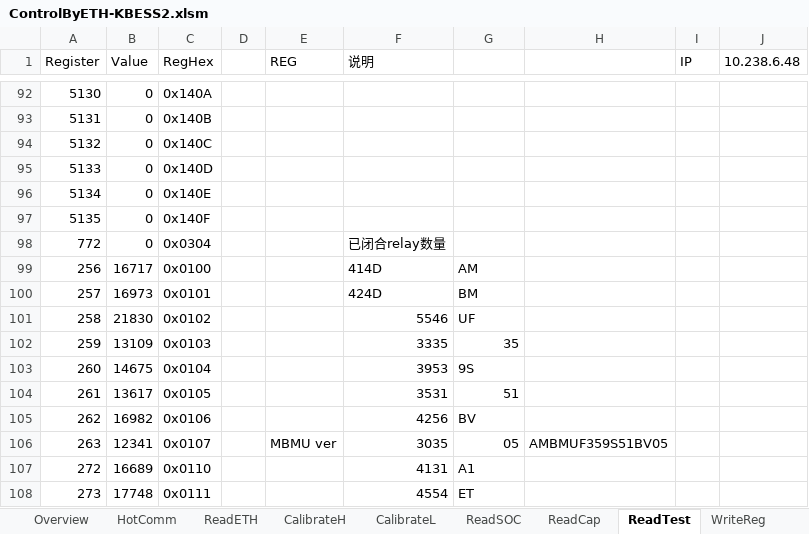
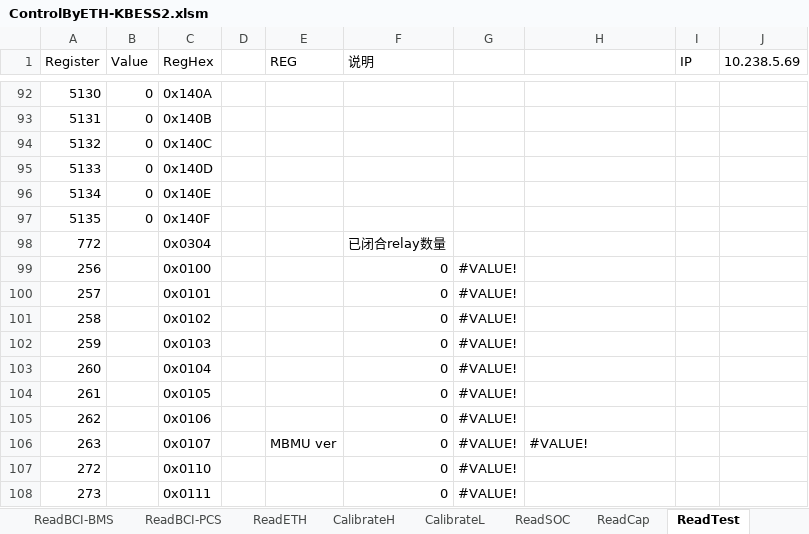
Before and after one commit to AlbertWang2018/tools, an Excel workbook: HotCommissionTool/ControlByETH-KBESS2.xlsm, sheet ReadTest, drawn as a sheet; only a part is shown, gaps mark what is left out; values as stored, in another font and other column widths than the file's, no cell formats; charts and pictures and conditional formats and table styles not drawn; the diff covers the shown part only; the diff names each change by its address in the sheet, - before the commit and + after, or states it on an @@ line.

```diff
--- a/HotCommissionTool/ControlByETH-KBESS2.xlsm (sheet ReadTest)
+++ b/HotCommissionTool/ControlByETH-KBESS2.xlsm (sheet ReadTest)
-sheet tab: WriteReg
+sheet tab: ReadBCI-BMS
+sheet tab: ReadBCI-PCS
-J1: 10.238.6.48
+J1: 10.238.5.69
-B98 (Value): 0
+B98 (Value): (empty)
-B99 (Value): 16717
+B99 (Value): (empty)
-F99 (说明): 414D
+F99 (说明): 0
-G99: AM
+G99: #VALUE!
-B100 (Value): 16973
+B100 (Value): (empty)
-F100 (说明): 424D
+F100 (说明): 0
-G100: BM
+G100: #VALUE!
-B101 (Value): 21830
+B101 (Value): (empty)
-F101 (说明): 5546
+F101 (说明): 0
-G101: UF
+G101: #VALUE!
-B102 (Value): 13109
+B102 (Value): (empty)
-F102 (说明): 3335
+F102 (说明): 0
-G102: 35
+G102: #VALUE!
-B103 (Value): 14675
+B103 (Value): (empty)
-F103 (说明): 3953
+F103 (说明): 0
-G103: 9S
+G103: #VALUE!
-B104 (Value): 13617
+B104 (Value): (empty)
-F104 (说明): 3531
+F104 (说明): 0
-G104: 51
+G104: #VALUE!
-B105 (Value): 16982
+B105 (Value): (empty)
-F105 (说明): 4256
+F105 (说明): 0
-G105: BV
+G105: #VALUE!
-B106 (Value): 12341
+B106 (Value): (empty)
-F106 (说明): 3035
+F106 (说明): 0
-G106: 05
+G106: #VALUE!
-H106: AMBMUF359S51BV05
+H106: #VALUE!
-B107 (Value): 16689
+B107 (Value): (empty)
-F107 (说明): 4131
+F107 (说明): 0
-G107: A1
+G107: #VALUE!
-B108 (Value): 17748
+B108 (Value): (empty)
-F108 (说明): 4554
+F108 (说明): 0
-G108: ET
+G108: #VALUE!
```
Also changed, not shown: 155 edited cells elsewhere in this sheet, sheet ReadCap, sheet ReadSOC, sheet CalibrateH, sheet ReadETH, sheet HotComm, sheet Overview, cell formats, charts or pictures, 1 other file.
